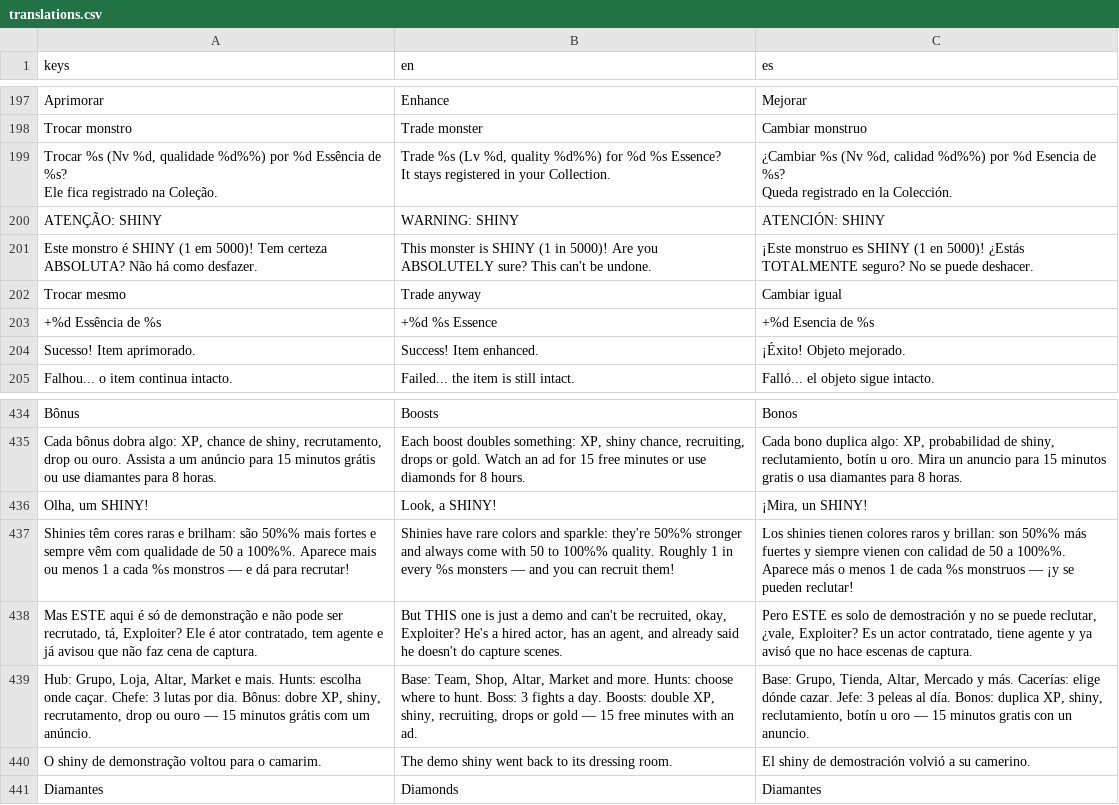
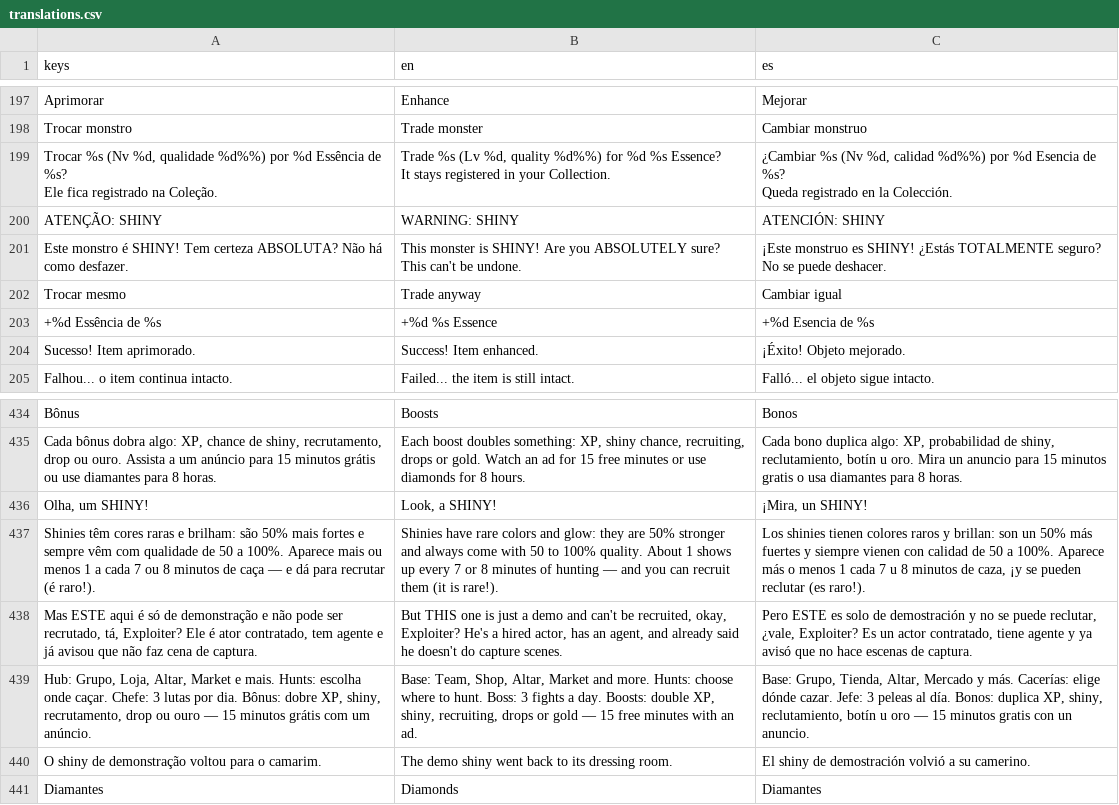
Before and after one commit to fefaofefao/Mmo-stranger-team, a CSV file: locale/translations.csv, drawn as a sheet; only a part is shown, gaps mark what is left out.

```diff
--- a/locale/translations.csv
+++ b/locale/translations.csv
@@ -206,3 +206,3 @@ Queda registrado en la Colección."
 ATENÇÃO: SHINY,WARNING: SHINY,ATENCIÓN: SHINY
-Este monstro é SHINY (1 em 5000)! Tem certeza ABSOLUTA? Não há como desfazer.,This monster is SHINY (1 in 5000)! Are you ABSOLUTELY sure? This can't be undone.,¡Este monstruo es SHINY (1 en 5000)! ¿Estás TOTALMENTE seguro? No se puede deshacer.
+Este monstro é SHINY! Tem certeza ABSOLUTA? Não há como desfazer.,This monster is SHINY! Are you ABSOLUTELY sure? This can't be undone.,¡Este monstruo es SHINY! ¿Estás TOTALMENTE seguro? No se puede deshacer.
 Trocar mesmo,Trade anyway,Cambiar igual
@@ -442,3 +442,3 @@ Bônus,Boosts,Bonos
 "Olha, um SHINY!","Look, a SHINY!","¡Mira, un SHINY!"
-Shinies têm cores raras e brilham: são 50%% mais fortes e sempre vêm com qualidade de 50 a 100%%. Aparece mais ou menos 1 a cada %s monstros — e dá para recrutar!,Shinies have rare colors and sparkle: they're 50%% stronger and always come with 50 to 100%% quality. Roughly 1 in every %s monsters — and you can recruit them!,Los shinies tienen colores raros y brillan: son 50%% más fuertes y siempre vienen con calidad de 50 a 100%%. Aparece más o menos 1 de cada %s monstruos — ¡y se pueden reclutar!
+Shinies têm cores raras e brilham: são 50% mais fortes e sempre vêm com qualidade de 50 a 100%. Aparece mais ou menos 1 a cada 7 ou 8 minutos de caça — e dá para recrutar (é raro!).,Shinies have rare colors and glow: they are 50% stronger and always come with 50 to 100% quality. About 1 shows up every 7 or 8 minutes of hunting — and you can recruit them (it is rare!).,"Los shinies tienen colores raros y brillan: son un 50% más fuertes y siempre vienen con calidad de 50 a 100%. Aparece más o menos 1 cada 7 u 8 minutos de caza, ¡y se pueden reclutar (es raro!)."
 "Mas ESTE aqui é só de demonstração e não pode ser recrutado, tá, Exploiter? Ele é ator contratado, tem agente e já avisou que não faz cena de captura.","But THIS one is just a demo and can't be recruited, okay, Exploiter? He's a hired actor, has an agent, and already said he doesn't do capture scenes.","Pero ESTE es solo de demostración y no se puede reclutar, ¿vale, Exploiter? Es un actor contratado, tiene agente y ya avisó que no hace escenas de captura."
```
Also changed, not shown: 15 other files.
